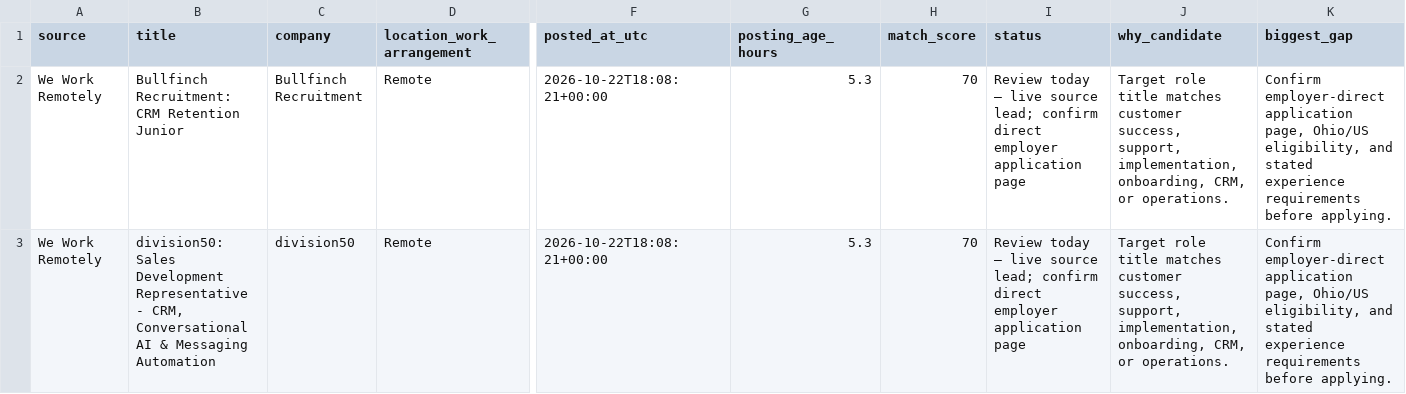
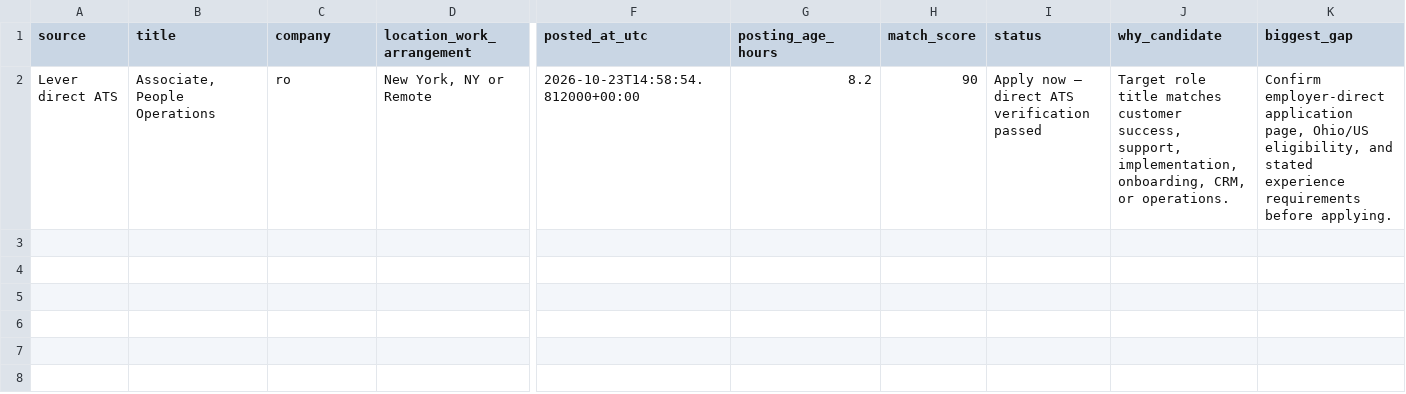
Before and after one commit to TitiLola216/will-work-for-money, a CSV file: job_tracker.csv, drawn as a sheet; only a part is shown, gaps mark what is left out; removed rows and columns are numbered as before the commit, all else as after; rows hold the shown columns only; the diff names each change by its address in the sheet, - before the commit and + after, or states it on an @@ line.

```diff
--- a/job_tracker.csv
+++ b/job_tracker.csv
-row 2: We Work Remotely | Bullfinch Recruitment: CRM Retention Junior | Bullfinch Recruitment | Remote | 2026-10-22T18:08:21+00:00 | 5.3 | 70 | Review today — live source lead; confirm direct employer application page | Target role title matches customer success, support, implementation, onboarding, CRM, or operations. | Confirm employer-direct application page, Ohio/US eligibility, and stated experience requirements before applying.
-row 3: We Work Remotely | division50: Sales Development Representative - CRM, Conversational AI & Messaging Automation | division50 | Remote | 2026-10-22T18:08:21+00:00 | 5.3 | 70 | Review today — live source lead; confirm direct employer application page | Target role title matches customer success, support, implementation, onboarding, CRM, or operations. | Confirm employer-direct application page, Ohio/US eligibility, and stated experience requirements before applying.
+row 2: Lever direct ATS | Associate, People Operations | ro | New York, NY or Remote | 2026-10-23T14:58:54.812000+00:00 | 8.2 | 90 | Apply now — direct ATS verification passed | Target role title matches customer success, support, implementation, onboarding, CRM, or operations. | Confirm employer-direct application page, Ohio/US eligibility, and stated experience requirements before applying.
```
Also changed, not shown: 1 other file.
